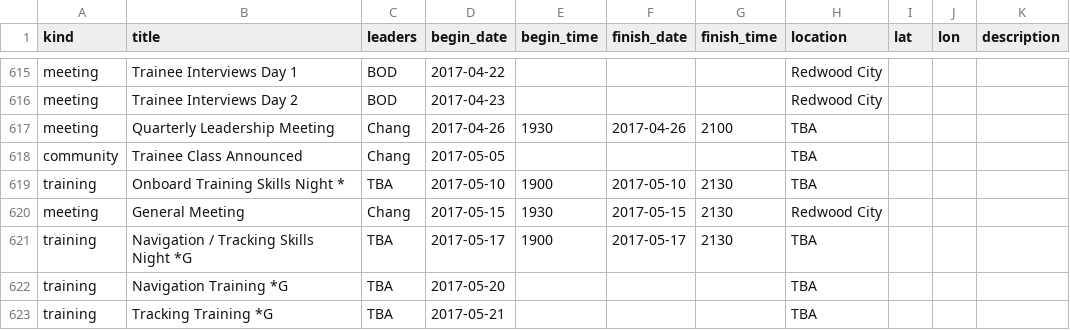
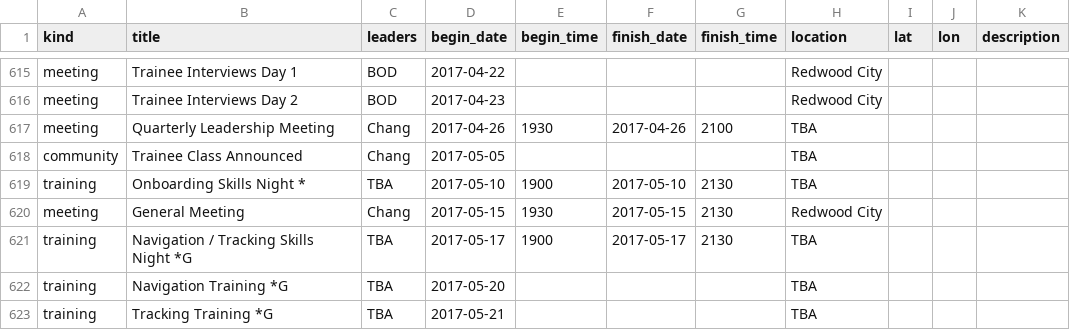
Before and after one commit to kantarjiev/BAMRU-Org, a CSV file: cal_data/bnet.csv, drawn as a sheet; only a part is shown, gaps mark what is left out.

Commit message:
Update calendar data @ 16-11-16 21:20

```diff
--- a/cal_data/bnet.csv
+++ b/cal_data/bnet.csv
@@ -769,3 +769,3 @@ meeting,Quarterly Leadership Meeting,Chang,2017-04-26,1930,2017-04-26,2100,TBA,,
 community, Trainee Class Announced,Chang,2017-05-05,"","","",TBA,,,""
-training,Onboard Training Skills Night *,TBA,2017-05-10,1900,2017-05-10,2130,TBA,,,""
+training,Onboarding Skills Night *,TBA,2017-05-10,1900,2017-05-10,2130,TBA,,,""
 meeting,General Meeting,Chang,2017-05-15,1930,2017-05-15,2130,Redwood City,,,""
```
Also changed, not shown: 1 other file.
